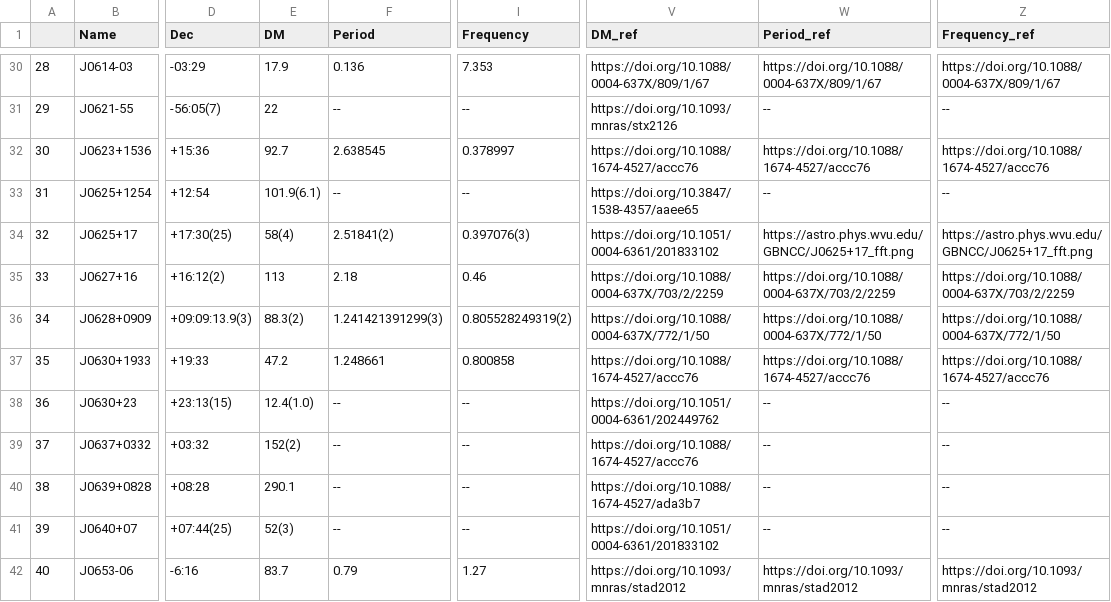
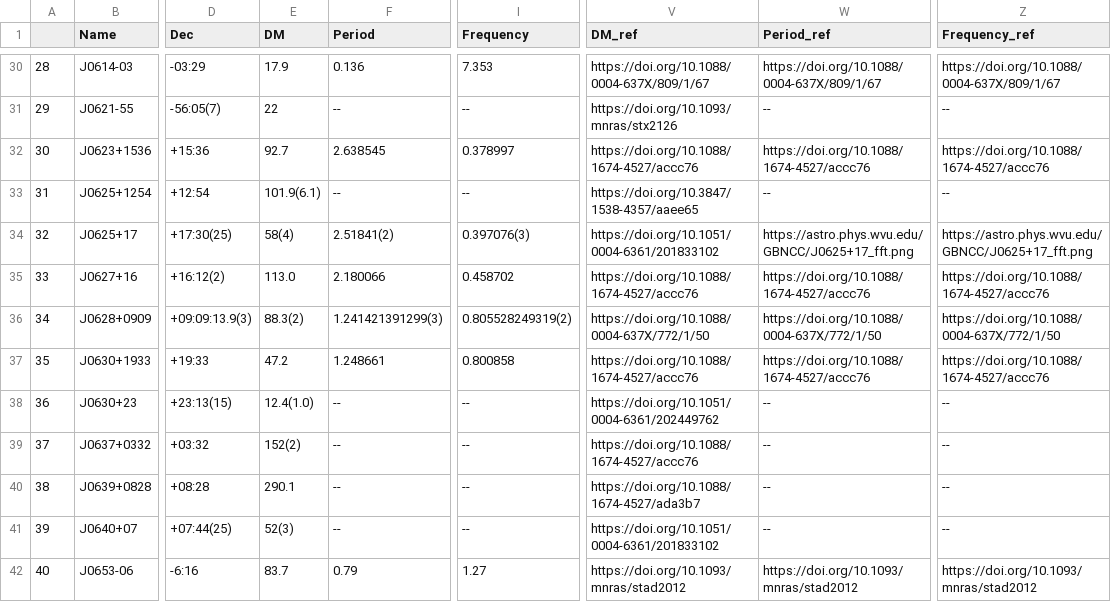
Before and after one commit to rratalog/rratalog, a CSV file: rratalog.csv, drawn as a sheet; only a part is shown, gaps mark what is left out; the diff names each change by its address in the sheet, - before the commit and + after, or states it on an @@ line.

```diff
--- a/rratalog.csv
+++ b/rratalog.csv
-E35 (DM): 113
+E35 (DM): 113.0
-F35 (Period): 2.18
+F35 (Period): 2.180066
-I35 (Frequency): 0.46
+I35 (Frequency): 0.458702
-V35 (DM_ref): https://doi.org/10.1088/0004-637X/703/2/2259
+V35 (DM_ref): https://doi.org/10.1088/1674-4527/accc76
-W35 (Period_ref): https://doi.org/10.1088/0004-637X/703/2/2259
+W35 (Period_ref): https://doi.org/10.1088/1674-4527/accc76
-Z35 (Frequency_ref): https://doi.org/10.1088/0004-637X/703/2/2259
+Z35 (Frequency_ref): https://doi.org/10.1088/1674-4527/accc76
```
Also changed, not shown: rratalog2.csv, 2 other files.
